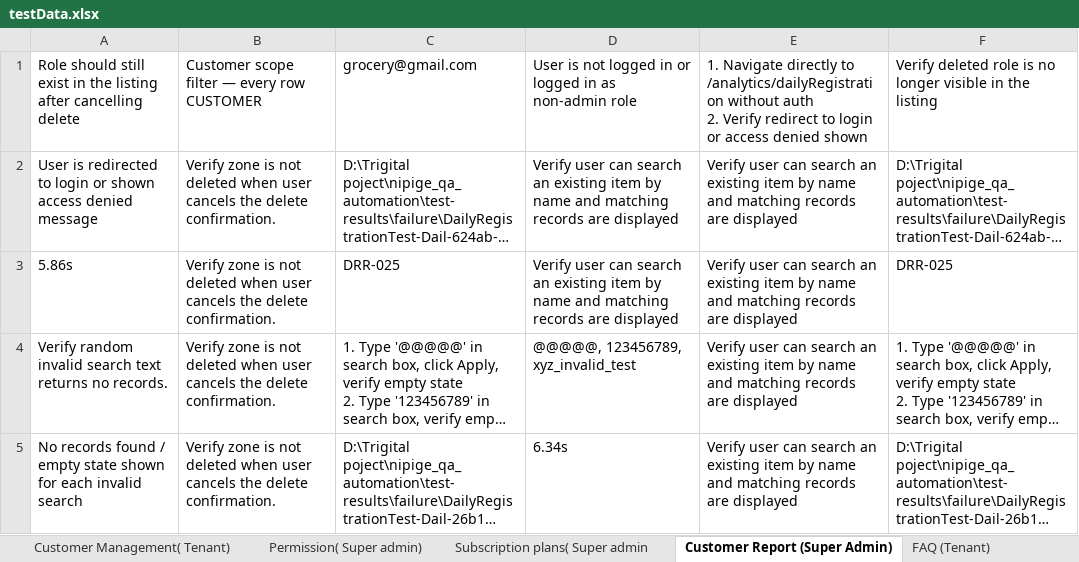
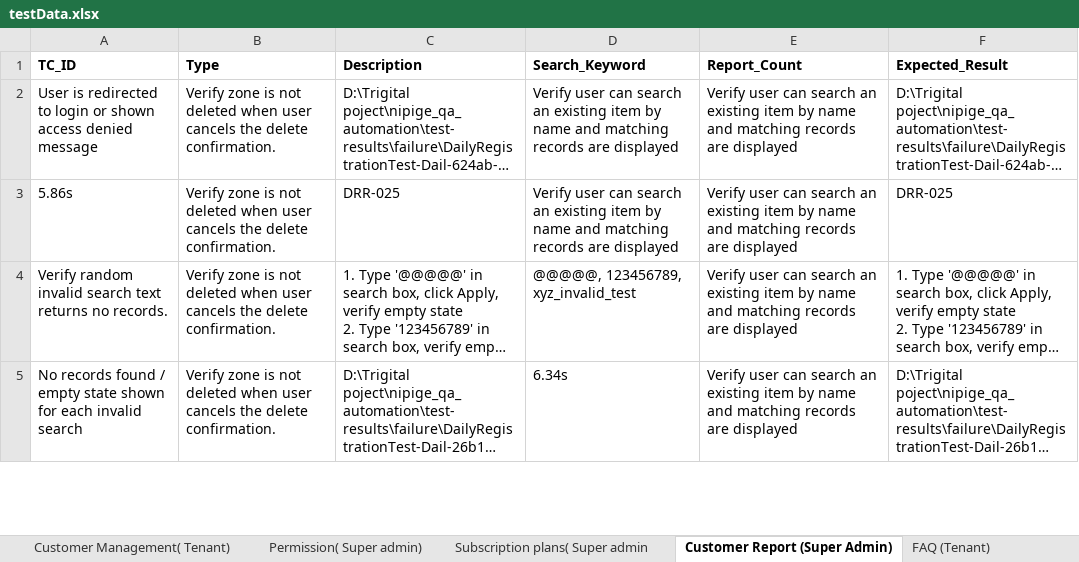
Before and after one commit to trigitaltech/nipige_qa_automation, an Excel workbook: src/resources/data/testData.xlsx, sheet Customer Report (Super Admin), drawn as a sheet; only a part is shown; long unchanged cells end in …; values as stored, in another font and other column widths than the file's, no borders; removed rows and columns are numbered as before the commit, all else as after; ↵ is a line break in a cell; the diff covers the shown part only; the diff names each change by its address in the sheet, - before the commit and + after, or states it on an @@ line.

Commit message:
Merge testData.xlsx with develop and re-inject Customer Report data

```diff
--- a/src/resources/data/testData.xlsx (sheet Customer Report (Super Admin))
+++ b/src/resources/data/testData.xlsx (sheet Customer Report (Super Admin))
-row 1: Role should still exist in the listing after cancelling delete | Customer scope filter — every row CUSTOMER | grocery@gmail.com | User is not logged in or logged in as non-admin role | 1. Navigate directly to /analytics/dailyRegistration without auth ↵ 2. Verify redirect to login or access denied shown | Verify deleted role is no longer visible in the listing
+row 1: TC_ID | Type | Description | Search_Keyword | Report_Count | Expected_Result
```
Also changed, not shown: 46 added rows elsewhere in this sheet.
